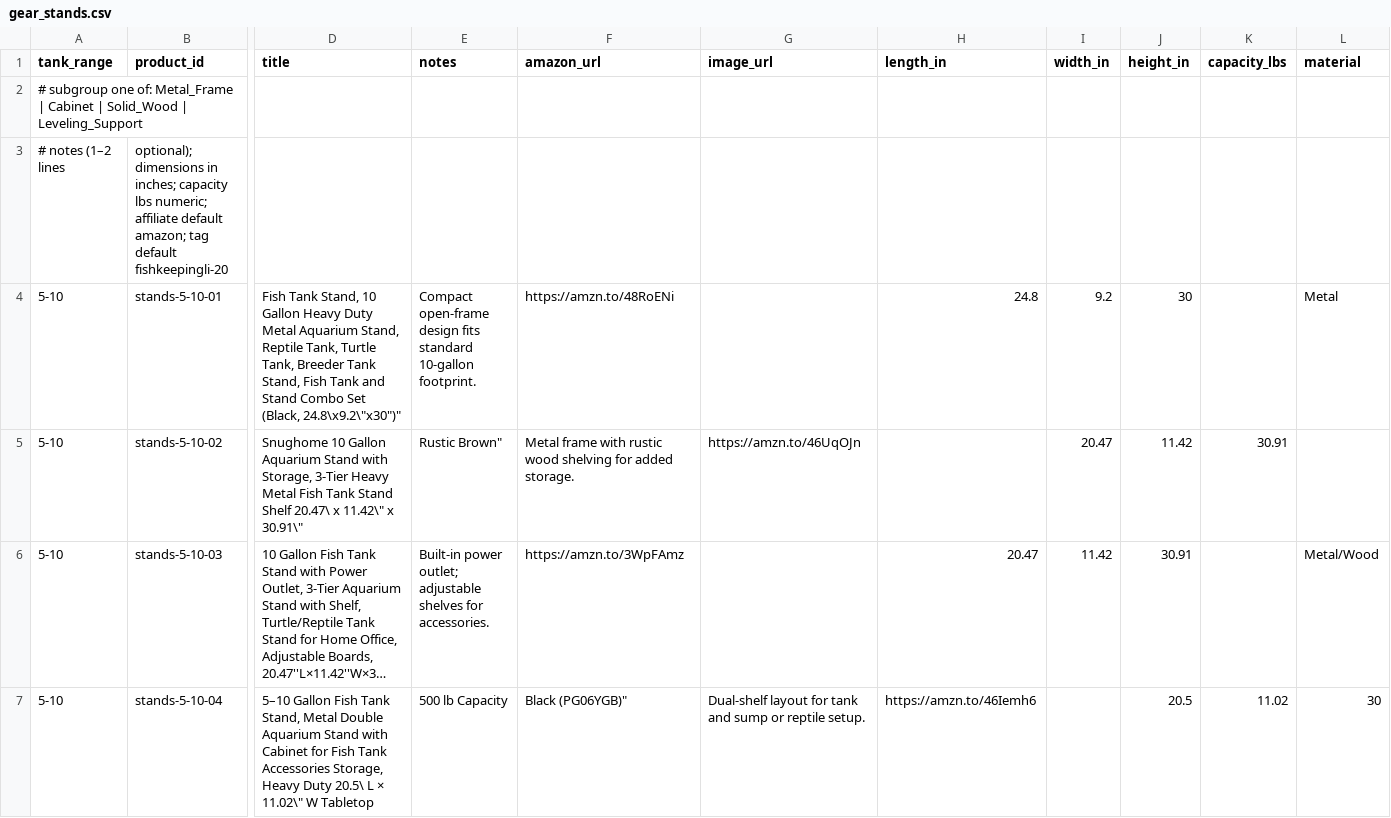
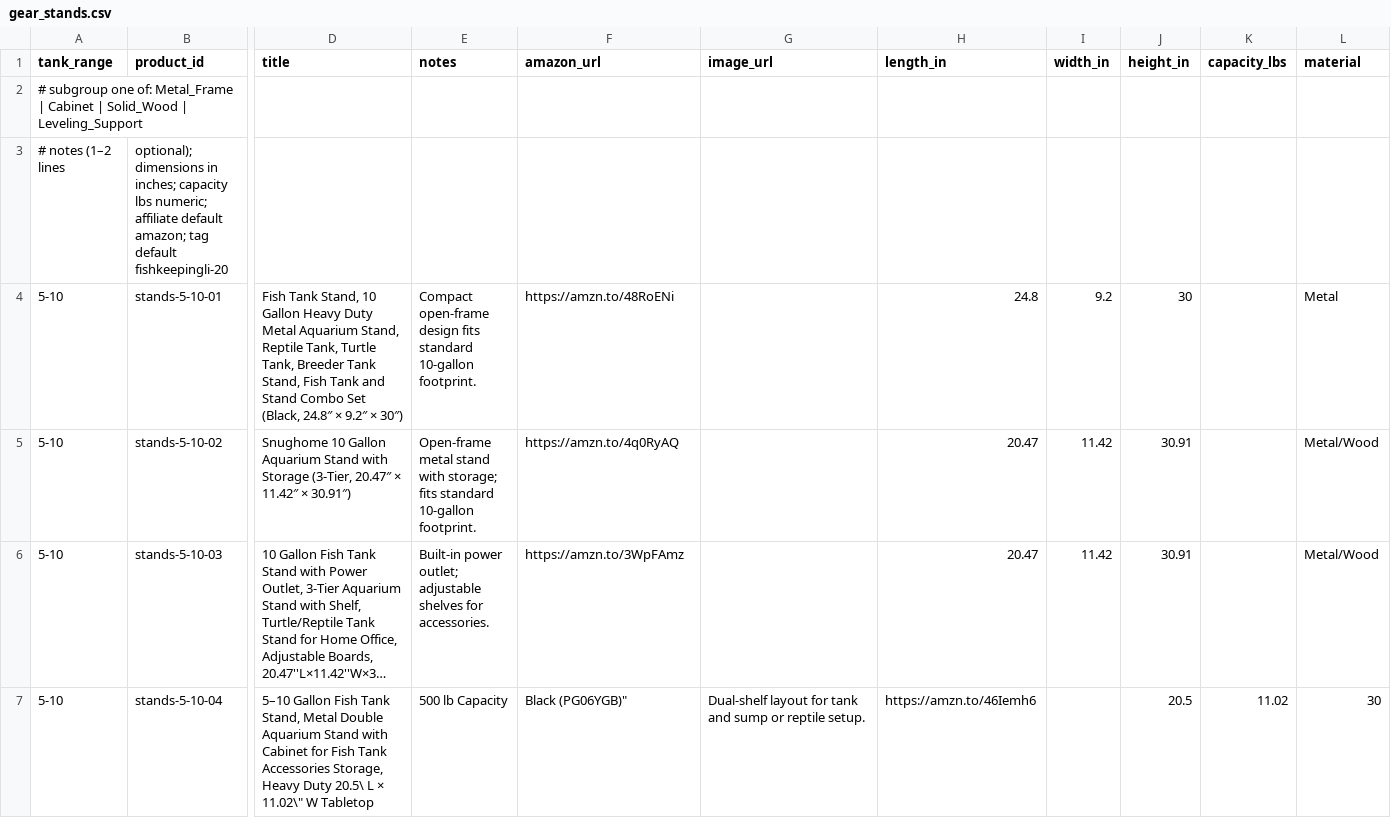
Before and after one commit to cxchajon/website-fish-keeper, a CSV file: data/gear_stands.csv, drawn as a sheet; only a part is shown, gaps mark what is left out; long unchanged cells end in …; the diff covers the shown part only; the diff names each change by its address in the sheet, - before the commit and + after, or states it on an @@ line.

Commit message:
Clean stand listings and enforce button links

```diff
--- a/data/gear_stands.csv
+++ b/data/gear_stands.csv
-D4 (title): …Set (Black, 24.8\x9.2\"x30")"
+D4 (title): …Set (Black, 24.8″ × 9.2″ × 30″)
-D5 (title): …Stand with Storage, 3-Tier Heavy Metal Fish Tank Stand Shelf 20.47\ x 11.42\" x 30.91\"
+D5 (title): …Stand with Storage (3-Tier, 20.47″ × 11.42″ × 30.91″)
-E5 (notes): Rustic Brown"
+E5 (notes): Open-frame metal stand with storage; fits standard 10-gallon footprint.
-F5 (amazon_url): Metal frame with rustic wood shelving for added storage.
+F5 (amazon_url): https://amzn.to/4q0RyAQ
-G5 (image_url): https://amzn.to/46UqOJn
+G5 (image_url): (empty)
-H5 (length_in): (empty)
+H5 (length_in): 20.47
-I5 (width_in): 20.47
+I5 (width_in): 11.42
-J5 (height_in): 11.42
+J5 (height_in): 30.91
-K5 (capacity_lbs): 30.91
+K5 (capacity_lbs): (empty)
-L5 (material): (empty)
+L5 (material): Metal/Wood
```
Also changed, not shown: 19 edited cells elsewhere in this file, 2 other files.
